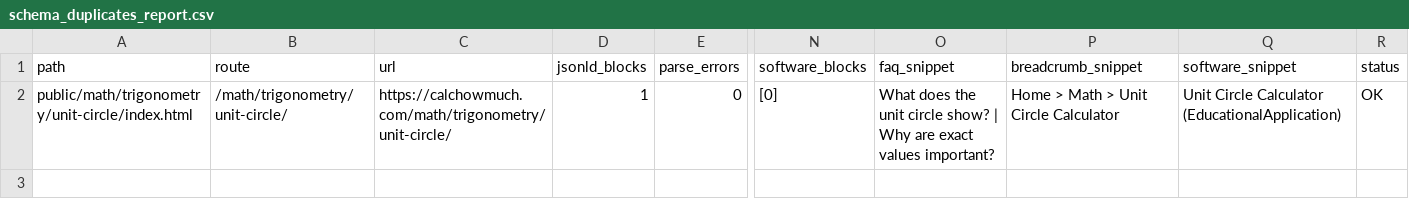
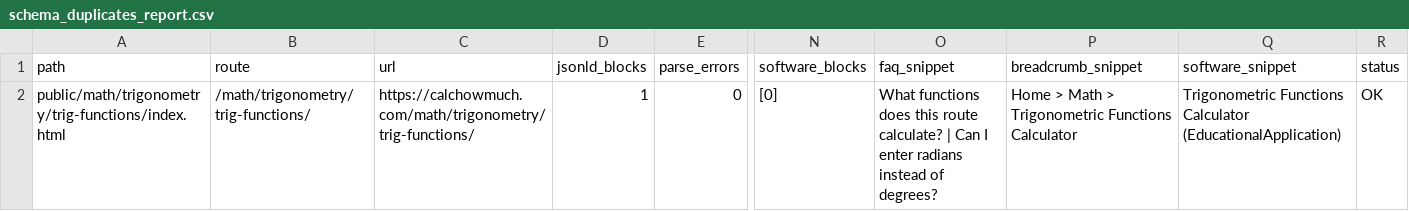
Before and after one commit to kartheekbezawada/calchowmuch, a CSV file: schema_duplicates_report.csv, drawn as a sheet; only a part is shown, gaps mark what is left out; the diff names each change by its address in the sheet, - before the commit and + after, or states it on an @@ line.

Commit message:
feat: Redesign math calculators for inverse trigonometry and triangle solver
- Implemented new e2e tests for inverse trigonometry calculator, covering arcsin and arctan functionalities.
- Enhanced SEO tests for inverse trigonometry and triangle solver pages, ensuring metadata and structured data compliance.
- Added unit tests for inverse trigonometry solutions and triangle solving logic, validating expected outputs.
- Redesigned triangle solver e2e tests to cover SSS and SSA cases, ensuring accurate solution display.
- Updated design system documentation for salary calculators, emphasizing a premium, answer-first user experience.
- Created release sign-off documents for the redesign of triangle solver and trigonometric functions calculators.

```diff
--- a/schema_duplicates_report.csv
+++ b/schema_duplicates_report.csv
-A2 (path): public/math/trigonometry/unit-circle/index.html
+A2 (path): public/math/trigonometry/trig-functions/index.html
-B2 (route): /math/trigonometry/unit-circle/
+B2 (route): /math/trigonometry/trig-functions/
-C2 (url): https://calchowmuch.com/math/trigonometry/unit-circle/
+C2 (url): https://calchowmuch.com/math/trigonometry/trig-functions/
-O2 (faq_snippet): What does the unit circle show? | Why are exact values important?
+O2 (faq_snippet): What functions does this route calculate? | Can I enter radians instead of degrees?
-P2 (breadcrumb_snippet): Home > Math > Unit Circle Calculator
+P2 (breadcrumb_snippet): Home > Math > Trigonometric Functions Calculator
-Q2 (software_snippet): Unit Circle Calculator (EducationalApplication)
+Q2 (software_snippet): Trigonometric Functions Calculator (EducationalApplication)
```
Also changed, not shown: 46 other files.
